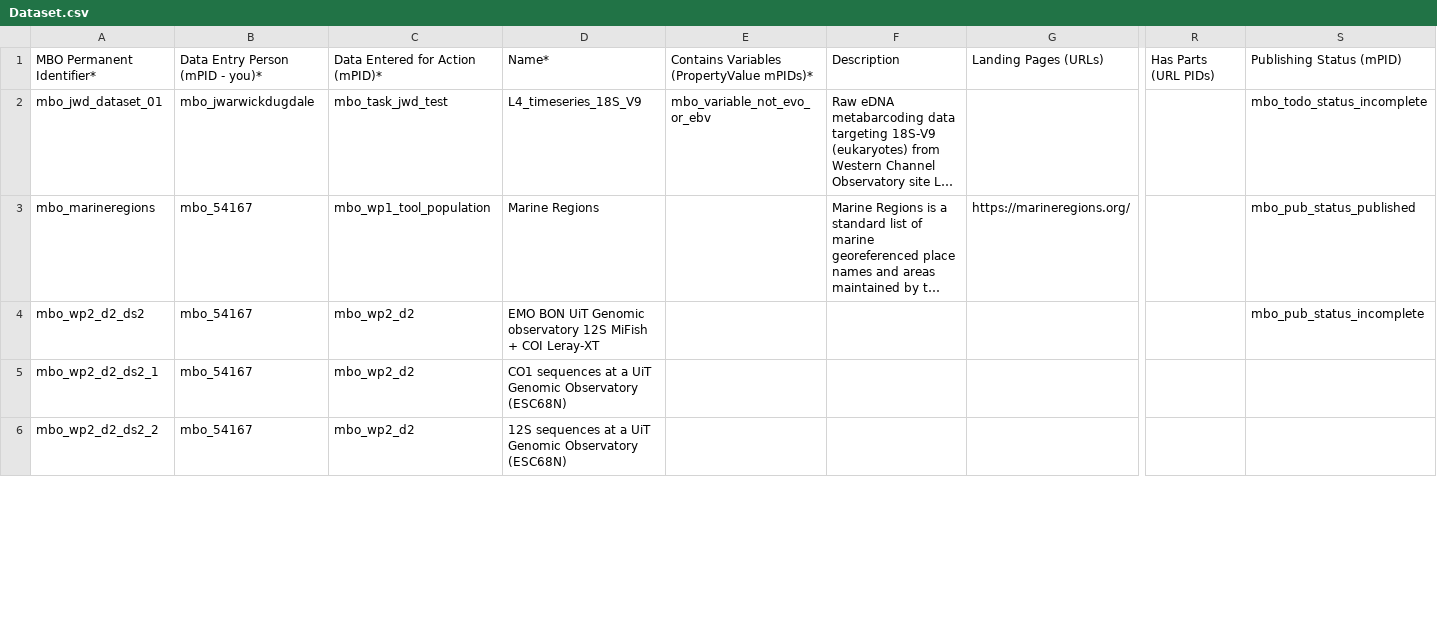
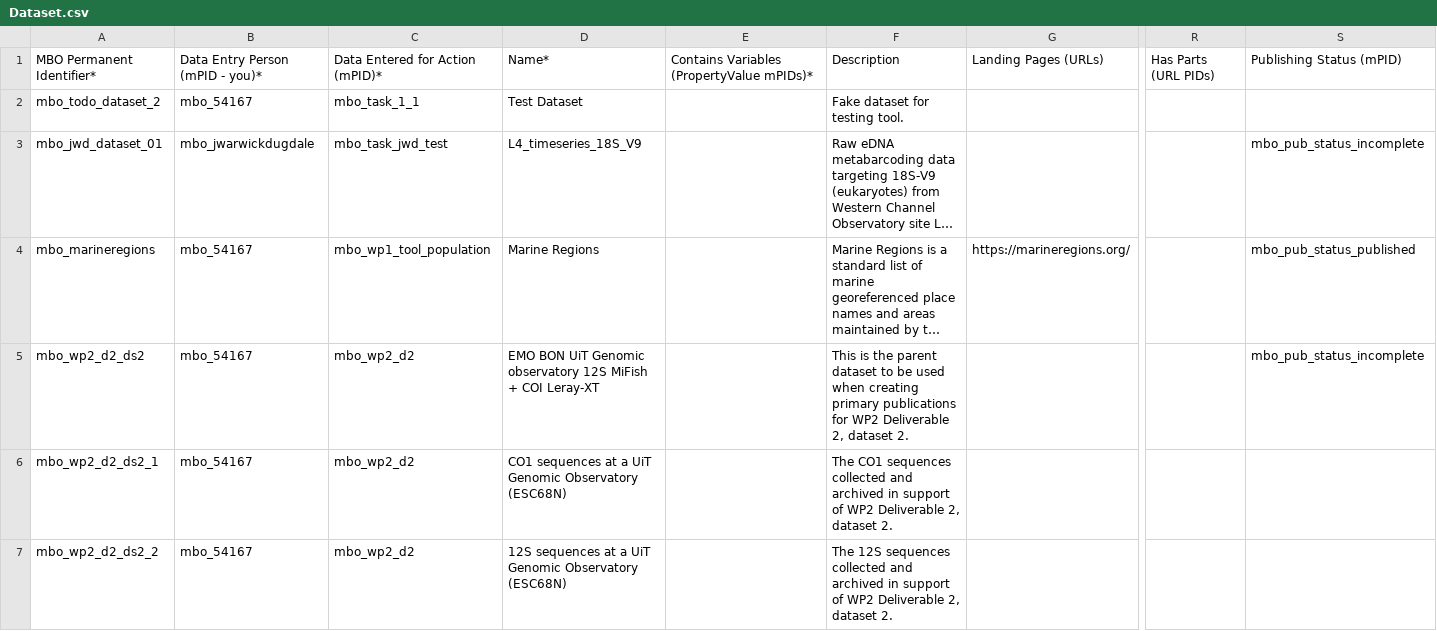
Before and after one commit to vliz-be-opsci/mbo-csv-to-json-ld, a CSV file: data/Dataset.csv, drawn as a sheet; only a part is shown, gaps mark what is left out; long unchanged cells end in …; addresses are those after the commit; rows hold the shown columns only; the diff covers the shown part only; the diff names each change by its address in the sheet, - before the commit and + after, or states it on an @@ line.

```diff
--- a/data/Dataset.csv
+++ b/data/Dataset.csv
+row 2: mbo_todo_dataset_2 | mbo_54167 | mbo_task_1_1 | Test Dataset |  | Fake dataset for testing tool.
-E3: mbo_variable_not_evo_or_ebv
+E3: (empty)
-S3: mbo_todo_status_incomplete
+S3: mbo_pub_status_incomplete
-F5: (empty)
+F5: This is the parent dataset to be used when creating primary publications for WP2 Deliverable 2, dataset 2.
-F6: (empty)
+F6: The CO1 sequences collected and archived in support of WP2 Deliverable 2, dataset 2.
-F7: (empty)
+F7: The 12S sequences collected and archived in support of WP2 Deliverable 2, dataset 2.
```
Also changed, not shown: 5 edited cells elsewhere in this file, data/Action.csv, data/DataDownload.csv, 2 other files.
